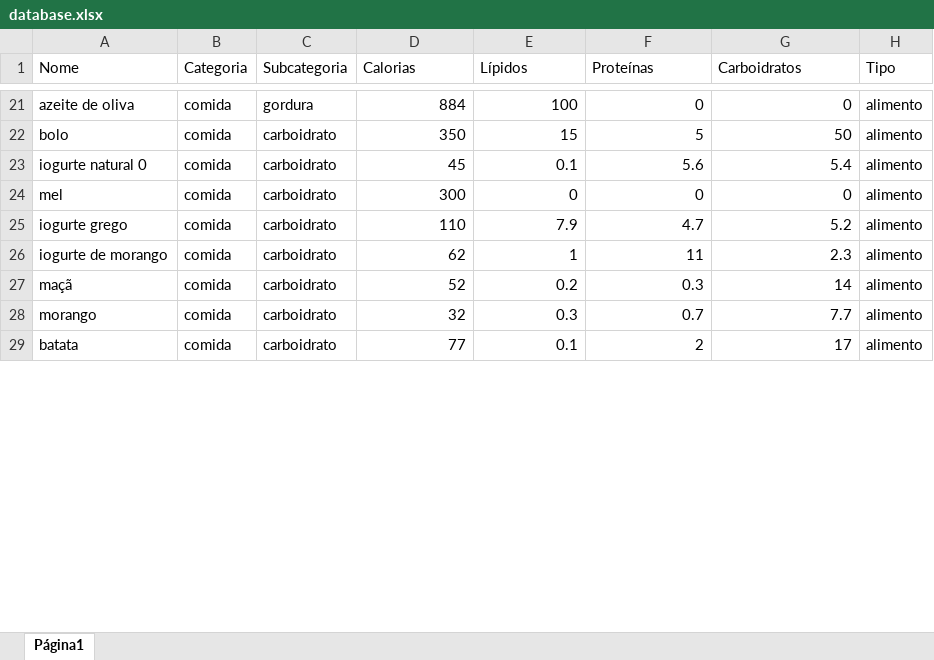
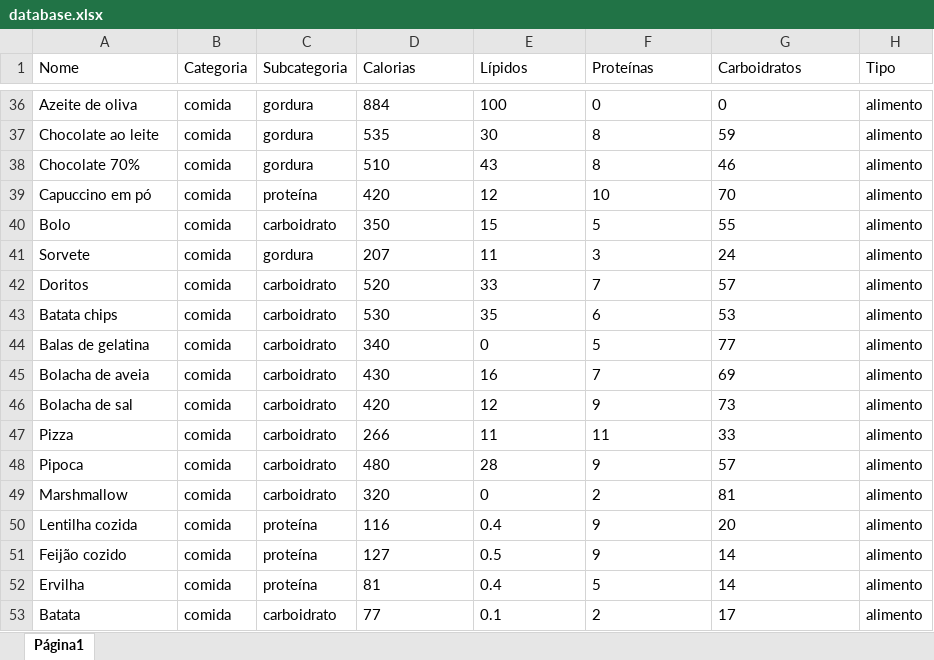
Before and after one commit to nardisabela/hey-calorie, an Excel workbook: database.xlsx, sheet Página1, drawn as a sheet; only a part is shown, gaps mark what is left out; values as stored, in another font and other column widths than the file's, no borders; charts and pictures not drawn; removed rows and columns are numbered as before the commit, all else as after; the diff covers the shown part only; the diff names each change by its address in the sheet, - before the commit and + after, or states it on an @@ line.

```diff
--- a/database.xlsx (sheet Página1)
+++ b/database.xlsx (sheet Página1)
-A36 (Nome): azeite de oliva
+A36 (Nome): Azeite de oliva
-D36:G36 alignment: right
+D36:G36 alignment: left
+row 37: Chocolate ao leite | comida | gordura | 535 | 30 | 8 | 59 | alimento
+row 38: Chocolate 70% | comida | gordura | 510 | 43 | 8 | 46 | alimento
+row 39: Capuccino em pó | comida | proteína | 420 | 12 | 10 | 70 | alimento
-A40 (Nome): bolo
+A40 (Nome): Bolo
-D40:G40 alignment: right
+D40:G40 alignment: left
-G40 (Carboidratos): 50
+G40 (Carboidratos): 55
-row 23: iogurte natural 0 | comida | carboidrato | 45 | 0.1 | 5.6 | 5.4 | alimento
+row 41: Sorvete | comida | gordura | 207 | 11 | 3 | 24 | alimento
+row 42: Doritos | comida | carboidrato | 520 | 33 | 7 | 57 | alimento
+row 43: Batata chips | comida | carboidrato | 530 | 35 | 6 | 53 | alimento
+row 44: Balas de gelatina | comida | carboidrato | 340 | 0 | 5 | 77 | alimento
+row 45: Bolacha de aveia | comida | carboidrato | 430 | 16 | 7 | 69 | alimento
+row 46: Bolacha de sal | comida | carboidrato | 420 | 12 | 9 | 73 | alimento
+row 47: Pizza | comida | carboidrato | 266 | 11 | 11 | 33 | alimento
+row 48: Pipoca | comida | carboidrato | 480 | 28 | 9 | 57 | alimento
-A49 (Nome): mel
+A49 (Nome): Marshmallow
-D49 (Calorias): 300
+D49 (Calorias): 320
-D49:G49 alignment: right
+D49:G49 alignment: left
-F49 (Proteínas): 0
+F49 (Proteínas): 2
-G49 (Carboidratos): 0
+G49 (Carboidratos): 81
-row 25: iogurte grego | comida | carboidrato | 110 | 7.9 | 4.7 | 5.2 | alimento
-row 26: iogurte de morango | comida | carboidrato | 62 | 1 | 11 | 2.3 | alimento
-row 27: maçã | comida | carboidrato | 52 | 0.2 | 0.3 | 14 | alimento
-row 28: morango | comida | carboidrato | 32 | 0.3 | 0.7 | 7.7 | alimento
+row 50: Lentilha cozida | comida | proteína | 116 | 0.4 | 9 | 20 | alimento
+row 51: Feijão cozido | comida | proteína | 127 | 0.5 | 9 | 14 | alimento
+row 52: Ervilha | comida | proteína | 81 | 0.4 | 5 | 14 | alimento
-A53 (Nome): batata
+A53 (Nome): Batata
-D53:G53 alignment: right
+D53:G53 alignment: left
```
Also changed, not shown: 56 added rows, 23 removed rows, 44 edited cells and cell formats elsewhere in this sheet.
